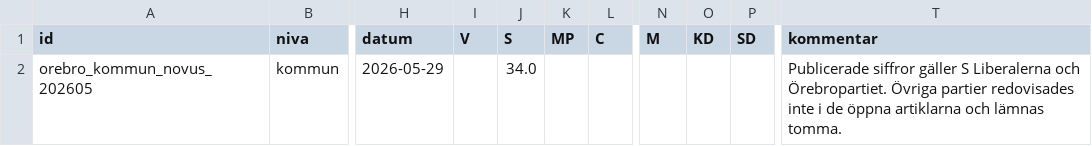
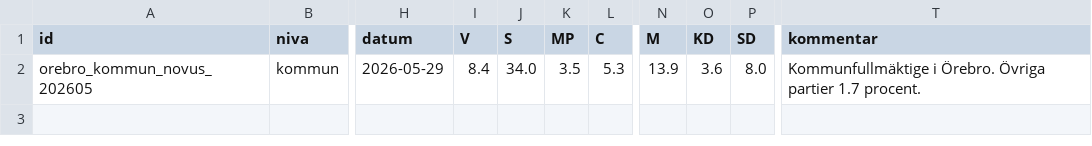
Before and after one commit to Erikgranberg1982/valprognos, a CSV file: data/lokala_matningar.csv, drawn as a sheet; only a part is shown, gaps mark what is left out; the diff names each change by its address in the sheet, - before the commit and + after, or states it on an @@ line.

```diff
--- a/data/lokala_matningar.csv
+++ b/data/lokala_matningar.csv
-I2 (V): (empty)
+I2 (V): 8.4
-K2 (MP): (empty)
+K2 (MP): 3.5
-L2 (C): (empty)
+L2 (C): 5.3
-N2 (M): (empty)
+N2 (M): 13.9
-O2 (KD): (empty)
+O2 (KD): 3.6
-P2 (SD): (empty)
+P2 (SD): 8.0
-T2 (kommentar): Publicerade siffror gäller S Liberalerna och Örebropartiet. Övriga partier redovisades inte i de öppna artiklarna och lämnas tomma.
+T2 (kommentar): Kommunfullmäktige i Örebro. Övriga partier 1.7 procent.
```
Also changed, not shown: 2 other files.
